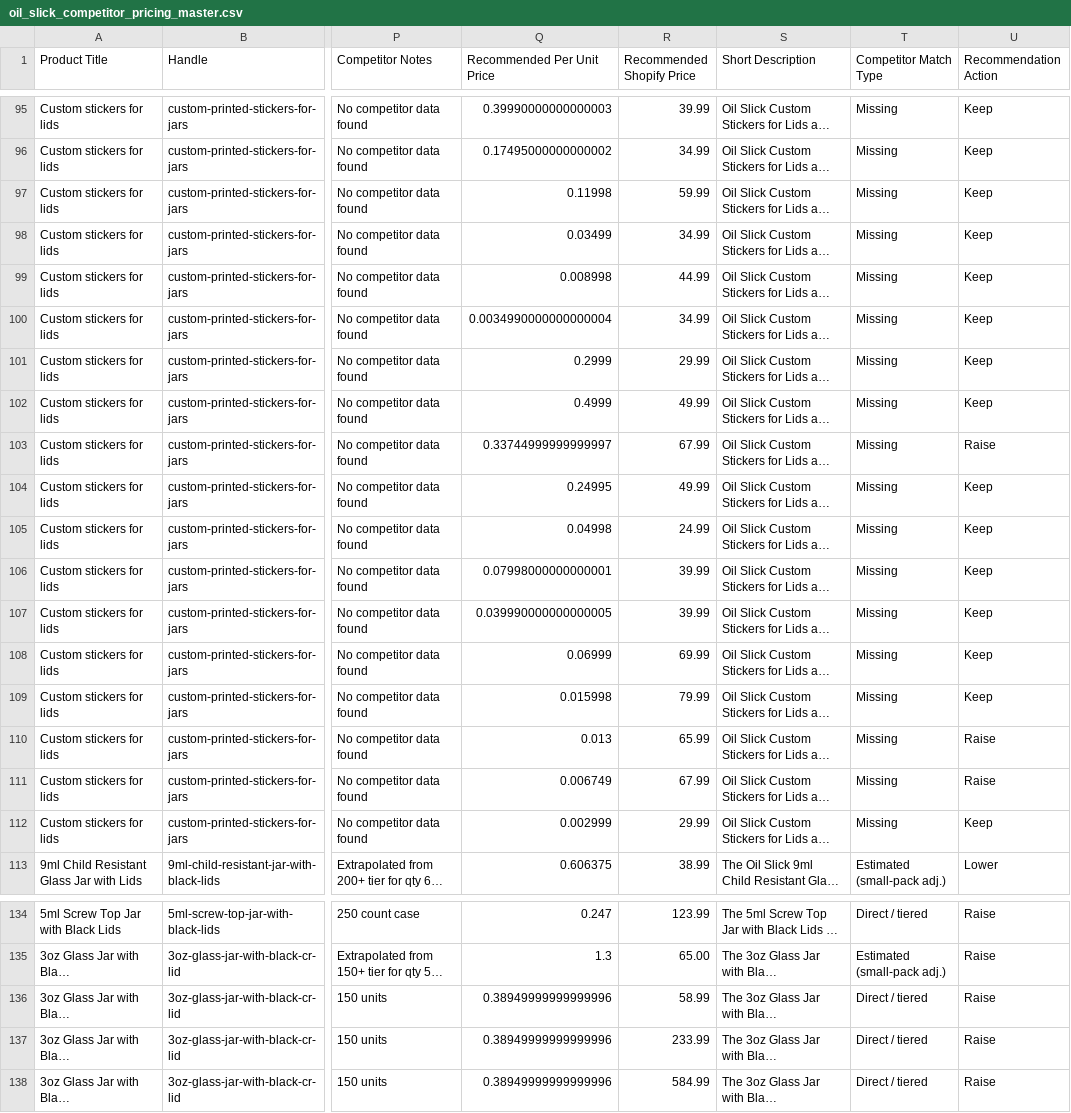
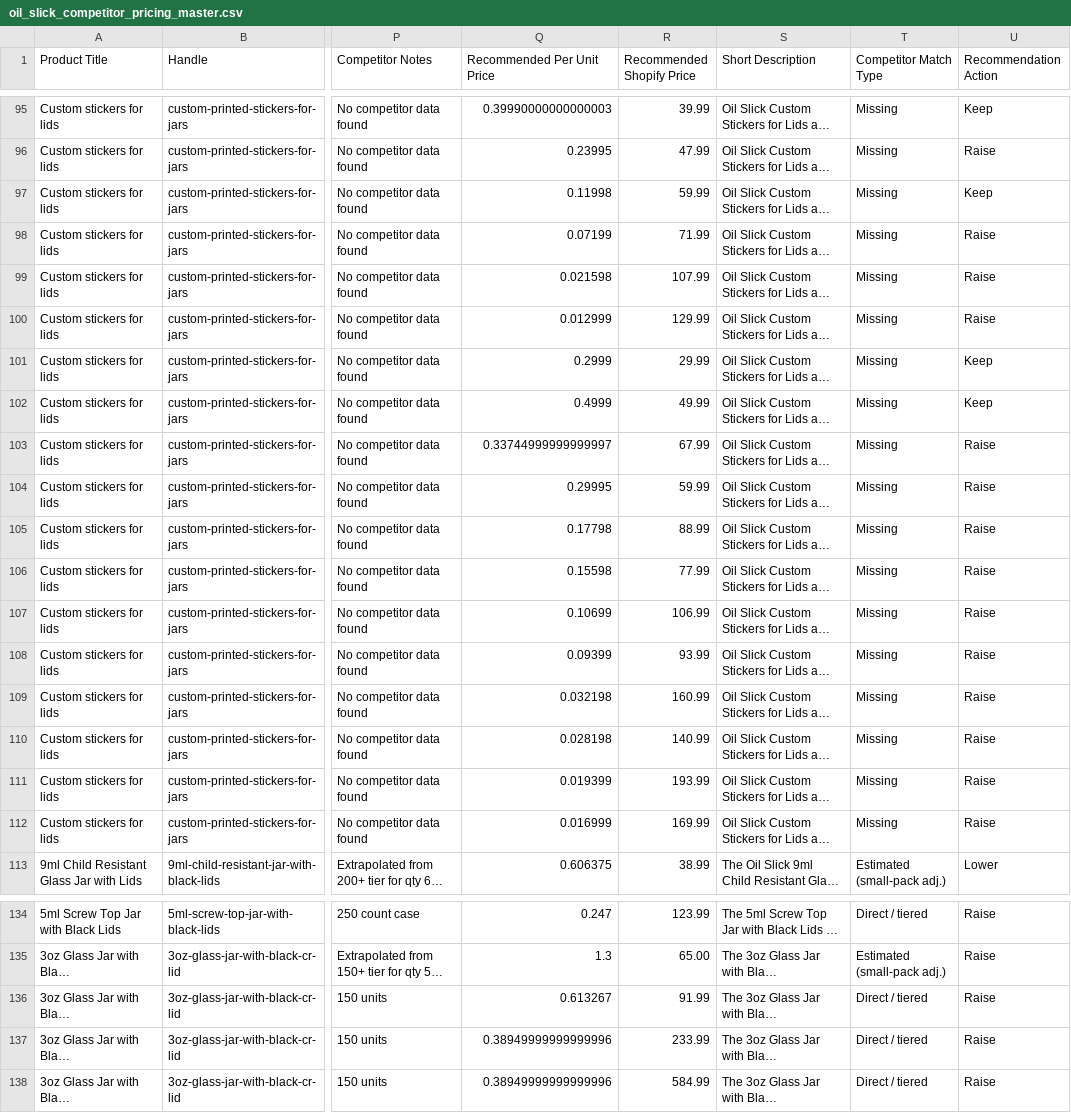
Before and after one commit to Yoshi420247/Claude-Shopify-Pricing-app-1, a CSV file: oil_slick_competitor_pricing_master.csv, drawn as a sheet; only a part is shown, gaps mark what is left out; long unchanged cells end in …; the diff covers the shown part only; the diff names each change by its address in the sheet, - before the commit and + after, or states it on an @@ line.

```diff
--- a/oil_slick_competitor_pricing_master.csv
+++ b/oil_slick_competitor_pricing_master.csv
-Q96 (Recommended Per Unit Price): 0.17495000000000002
+Q96 (Recommended Per Unit Price): 0.23995
-R96 (Recommended Shopify Price): 34.99
+R96 (Recommended Shopify Price): 47.99
-U96 (Recommendation Action): Keep
+U96 (Recommendation Action): Raise
-Q98 (Recommended Per Unit Price): 0.03499
+Q98 (Recommended Per Unit Price): 0.07199
-R98 (Recommended Shopify Price): 34.99
+R98 (Recommended Shopify Price): 71.99
-U98:U100 (Recommendation Action): Keep
+U98:U100 (Recommendation Action): Raise
-Q99 (Recommended Per Unit Price): 0.008998
+Q99 (Recommended Per Unit Price): 0.021598
-R99 (Recommended Shopify Price): 44.99
+R99 (Recommended Shopify Price): 107.99
-Q100 (Recommended Per Unit Price): 0.0034990000000000004
+Q100 (Recommended Per Unit Price): 0.012999
-R100 (Recommended Shopify Price): 34.99
+R100 (Recommended Shopify Price): 129.99
-Q104 (Recommended Per Unit Price): 0.24995
+Q104 (Recommended Per Unit Price): 0.29995
-R104 (Recommended Shopify Price): 49.99
+R104 (Recommended Shopify Price): 59.99
-U104:U109 (Recommendation Action): Keep
+U104:U109 (Recommendation Action): Raise
-Q105 (Recommended Per Unit Price): 0.04998
+Q105 (Recommended Per Unit Price): 0.17798
-R105 (Recommended Shopify Price): 24.99
+R105 (Recommended Shopify Price): 88.99
-Q106 (Recommended Per Unit Price): 0.07998000000000001
+Q106 (Recommended Per Unit Price): 0.15598
-R106 (Recommended Shopify Price): 39.99
+R106 (Recommended Shopify Price): 77.99
-Q107 (Recommended Per Unit Price): 0.039990000000000005
+Q107 (Recommended Per Unit Price): 0.10699
-R107 (Recommended Shopify Price): 39.99
+R107 (Recommended Shopify Price): 106.99
-Q108 (Recommended Per Unit Price): 0.06999
+Q108 (Recommended Per Unit Price): 0.09399
-R108 (Recommended Shopify Price): 69.99
+R108 (Recommended Shopify Price): 93.99
-Q109 (Recommended Per Unit Price): 0.015998
+Q109 (Recommended Per Unit Price): 0.032198
-R109 (Recommended Shopify Price): 79.99
+R109 (Recommended Shopify Price): 160.99
-Q110 (Recommended Per Unit Price): 0.013
+Q110 (Recommended Per Unit Price): 0.028198
-R110 (Recommended Shopify Price): 65.99
+R110 (Recommended Shopify Price): 140.99
-Q111 (Recommended Per Unit Price): 0.006749
+Q111 (Recommended Per Unit Price): 0.019399
-R111 (Recommended Shopify Price): 67.99
+R111 (Recommended Shopify Price): 193.99
-Q112 (Recommended Per Unit Price): 0.002999
+Q112 (Recommended Per Unit Price): 0.016999
-R112 (Recommended Shopify Price): 29.99
+R112 (Recommended Shopify Price): 169.99
-U112 (Recommendation Action): Keep
+U112 (Recommendation Action): Raise
-Q136 (Recommended Per Unit Price): 0.38949999999999996
+Q136 (Recommended Per Unit Price): 0.613267
-R136 (Recommended Shopify Price): 58.99
+R136 (Recommended Shopify Price): 91.99
```
Also changed, not shown: 48 edited cells elsewhere in this file.
